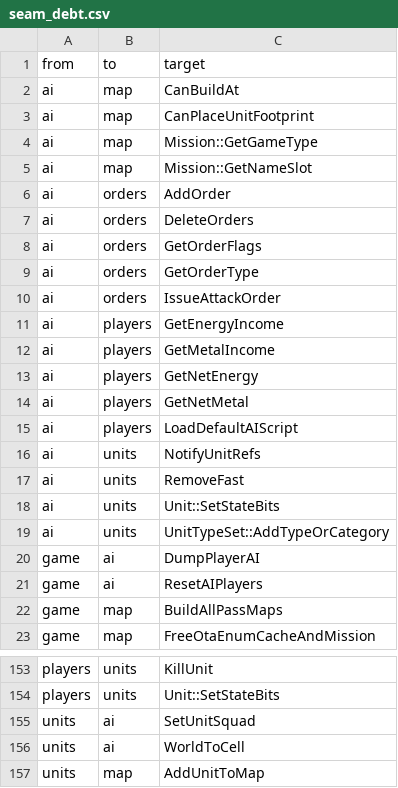
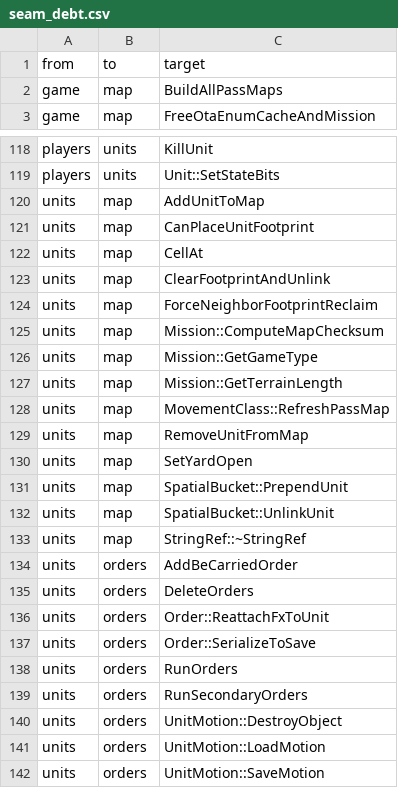
Before and after one commit to Thaldren-Archive-Forks/byte-tactics-moddable, a CSV file: data/seam_debt.csv, drawn as a sheet; only a part is shown, gaps mark what is left out; the shorter side is filled out with more unchanged rows; the diff covers the shown part only.

```diff
--- a/data/seam_debt.csv
+++ b/data/seam_debt.csv
@@ -1,22 +1,2 @@
 from,to,target
-ai,map,CanBuildAt
-ai,map,CanPlaceUnitFootprint
-ai,map,Mission::GetGameType
-ai,map,Mission::GetNameSlot
-ai,orders,AddOrder
-ai,orders,DeleteOrders
-ai,orders,GetOrderFlags
-ai,orders,GetOrderType
-ai,orders,IssueAttackOrder
-ai,players,GetEnergyIncome
-ai,players,GetMetalIncome
-ai,players,GetNetEnergy
-ai,players,GetNetMetal
-ai,players,LoadDefaultAIScript
-ai,units,NotifyUnitRefs
-ai,units,RemoveFast
-ai,units,Unit::SetStateBits
-ai,units,UnitTypeSet::AddTypeOrCategory
-game,ai,DumpPlayerAI
-game,ai,ResetAIPlayers
 game,map,BuildAllPassMaps
@@ -154,4 +119,2 @@ players,units,KillUnit
 players,units,Unit::SetStateBits
-units,ai,SetUnitSquad
-units,ai,WorldToCell
 units,map,AddUnitToMap
```
Also changed, not shown: 15 removed rows elsewhere in this file, data/coupling.csv, data/hazard_edges.csv, 5 other files.
